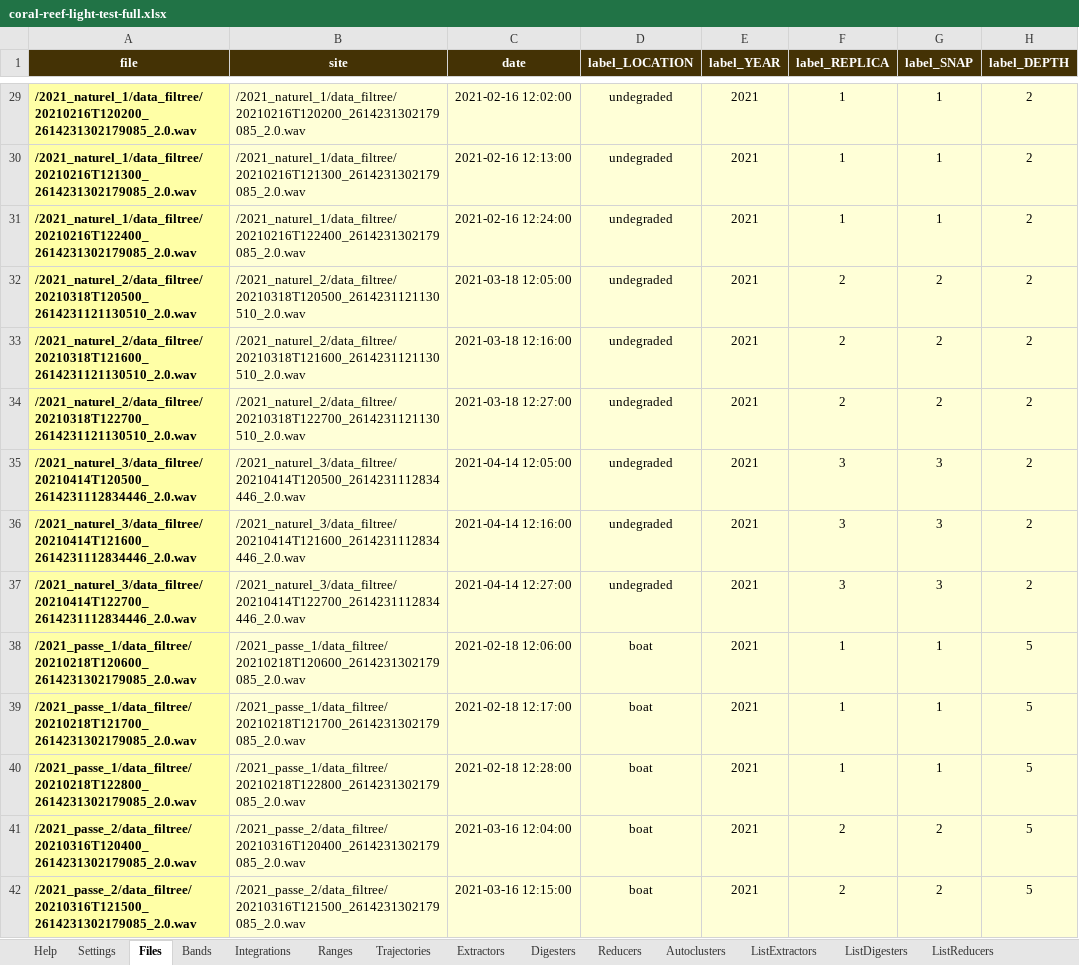
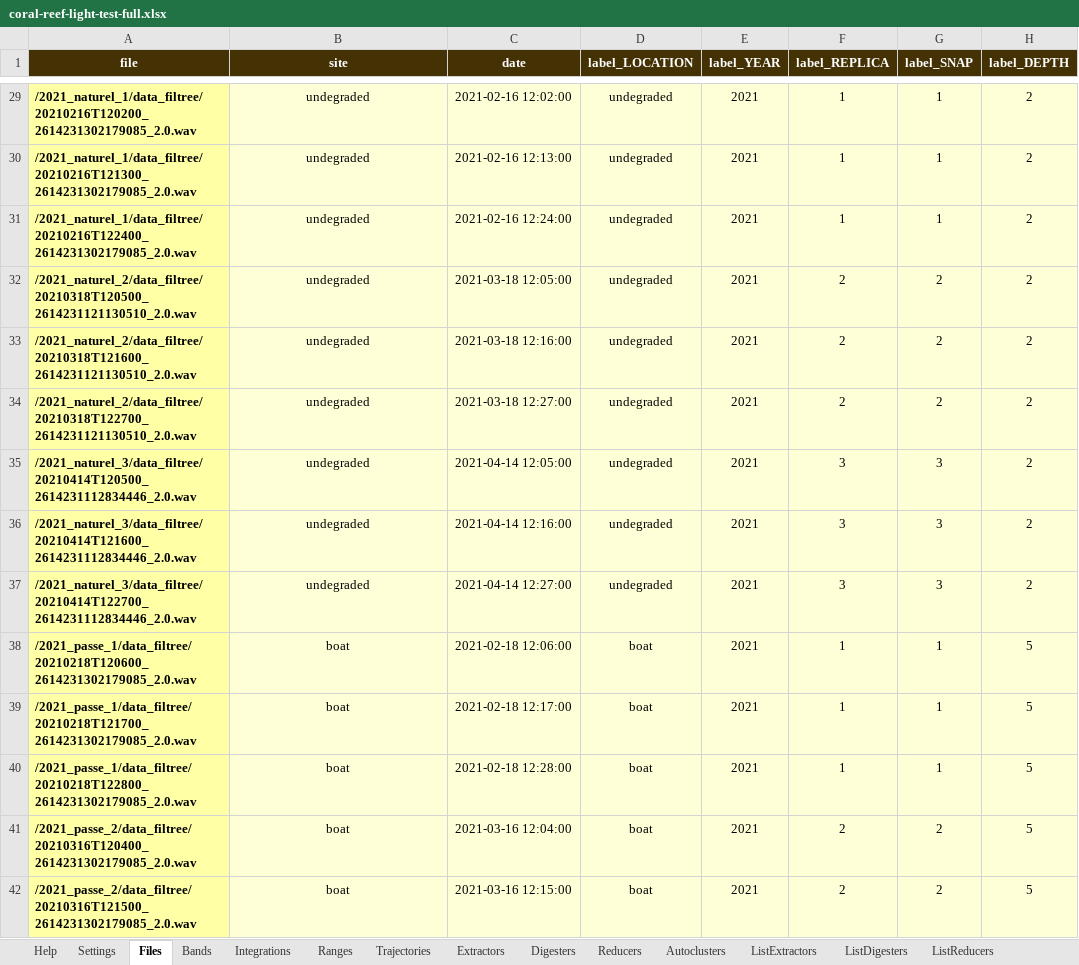
Before and after one commit to sound-scape-explorer/sound-scape-explorer, an Excel workbook: examples/campaigns/coral-reef-light-test-full/coral-reef-light-test-full.xlsx, sheet Files, drawn as a sheet; only a part is shown, gaps mark what is left out; values as stored, in another font and other column widths than the file's, no borders; the diff covers the shown part only; the diff names each change by its address in the sheet, - before the commit and + after, or states it on an @@ line.

```diff
--- a/examples/campaigns/coral-reef-light-test-full/coral-reef-light-test-full.xlsx (sheet Files)
+++ b/examples/campaigns/coral-reef-light-test-full/coral-reef-light-test-full.xlsx (sheet Files)
-B29:B42 alignment: left
+B29:B42 alignment: center
-B29 (site): /2021_naturel_1/data_filtree/20210216T120200_2614231302179085_2.0.wav
+B29 (site): undegraded
-B30 (site): /2021_naturel_1/data_filtree/20210216T121300_2614231302179085_2.0.wav
+B30 (site): undegraded
-B31 (site): /2021_naturel_1/data_filtree/20210216T122400_2614231302179085_2.0.wav
+B31 (site): undegraded
-B32 (site): /2021_naturel_2/data_filtree/20210318T120500_2614231121130510_2.0.wav
+B32 (site): undegraded
-B33 (site): /2021_naturel_2/data_filtree/20210318T121600_2614231121130510_2.0.wav
+B33 (site): undegraded
-B34 (site): /2021_naturel_2/data_filtree/20210318T122700_2614231121130510_2.0.wav
+B34 (site): undegraded
-B35 (site): /2021_naturel_3/data_filtree/20210414T120500_2614231112834446_2.0.wav
+B35 (site): undegraded
-B36 (site): /2021_naturel_3/data_filtree/20210414T121600_2614231112834446_2.0.wav
+B36 (site): undegraded
-B37 (site): /2021_naturel_3/data_filtree/20210414T122700_2614231112834446_2.0.wav
+B37 (site): undegraded
-B38 (site): /2021_passe_1/data_filtree/20210218T120600_2614231302179085_2.0.wav
+B38 (site): boat
-B39 (site): /2021_passe_1/data_filtree/20210218T121700_2614231302179085_2.0.wav
+B39 (site): boat
-B40 (site): /2021_passe_1/data_filtree/20210218T122800_2614231302179085_2.0.wav
+B40 (site): boat
-B41 (site): /2021_passe_2/data_filtree/20210316T120400_2614231302179085_2.0.wav
+B41 (site): boat
-B42 (site): /2021_passe_2/data_filtree/20210316T121500_2614231302179085_2.0.wav
+B42 (site): boat
```
Also changed, not shown: 40 edited cells and cell formats elsewhere in this sheet, sheet Bands, sheet Integrations.
